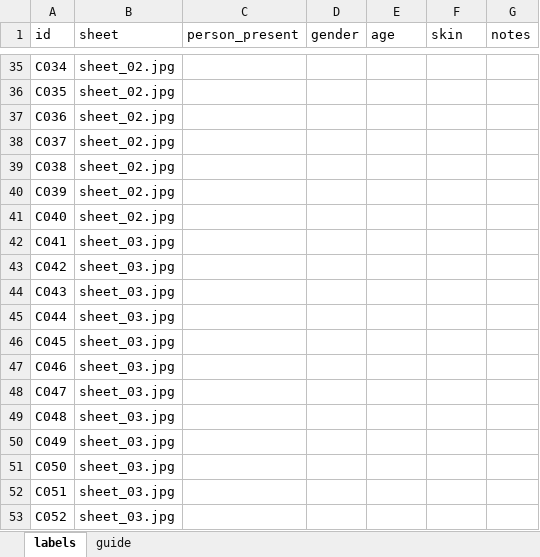
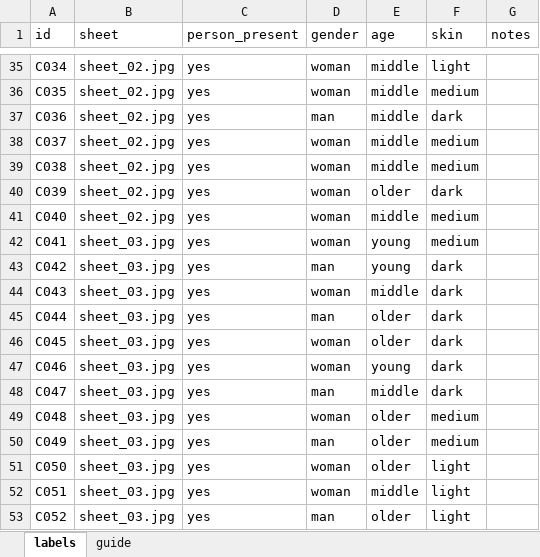
Before and after one commit to bradhinkel/ai_to_ai_loops, an Excel workbook: reports/e6_check_set/labels.xlsx, sheet labels, drawn as a sheet; only a part is shown, gaps mark what is left out; values as stored, in another font and other column widths than the file's, no borders; the diff covers the shown part only; the diff names each change by its address in the sheet, - before the commit and + after, or states it on an @@ line.

```diff
--- a/reports/e6_check_set/labels.xlsx (sheet labels)
+++ b/reports/e6_check_set/labels.xlsx (sheet labels)
-C35:C53 (person_present): (empty)
+C35:C53 (person_present): yes
-D35:D36 (gender): (empty)
+D35:D36 (gender): woman
-E35:E39 (age): (empty)
+E35:E39 (age): middle
-F35 (skin): (empty)
+F35 (skin): light
-F36 (skin): (empty)
+F36 (skin): medium
-D37 (gender): (empty)
+D37 (gender): man
-F37 (skin): (empty)
+F37 (skin): dark
-D38:D42 (gender): (empty)
+D38:D42 (gender): woman
-F38:F39 (skin): (empty)
+F38:F39 (skin): medium
-E40 (age): (empty)
+E40 (age): older
-F40 (skin): (empty)
+F40 (skin): dark
-E41 (age): (empty)
+E41 (age): middle
-F41:F42 (skin): (empty)
+F41:F42 (skin): medium
-E42:E43 (age): (empty)
+E42:E43 (age): young
-D43 (gender): (empty)
+D43 (gender): man
-F43:F48 (skin): (empty)
+F43:F48 (skin): dark
-D44 (gender): (empty)
+D44 (gender): woman
-E44 (age): (empty)
+E44 (age): middle
-D45 (gender): (empty)
+D45 (gender): man
-E45:E46 (age): (empty)
+E45:E46 (age): older
-D46:D47 (gender): (empty)
+D46:D47 (gender): woman
-E47 (age): (empty)
+E47 (age): young
-D48 (gender): (empty)
+D48 (gender): man
-E48 (age): (empty)
+E48 (age): middle
-D49 (gender): (empty)
+D49 (gender): woman
-E49:E51 (age): (empty)
+E49:E51 (age): older
-F49:F50 (skin): (empty)
+F49:F50 (skin): medium
-D50 (gender): (empty)
+D50 (gender): man
-D51:D52 (gender): (empty)
+D51:D52 (gender): woman
-F51:F53 (skin): (empty)
+F51:F53 (skin): light
-E52 (age): (empty)
+E52 (age): middle
-D53 (gender): (empty)
+D53 (gender): man
-E53 (age): (empty)
+E53 (age): older
```
Also changed, not shown: 525 edited cells elsewhere in this sheet, 4 other files.
